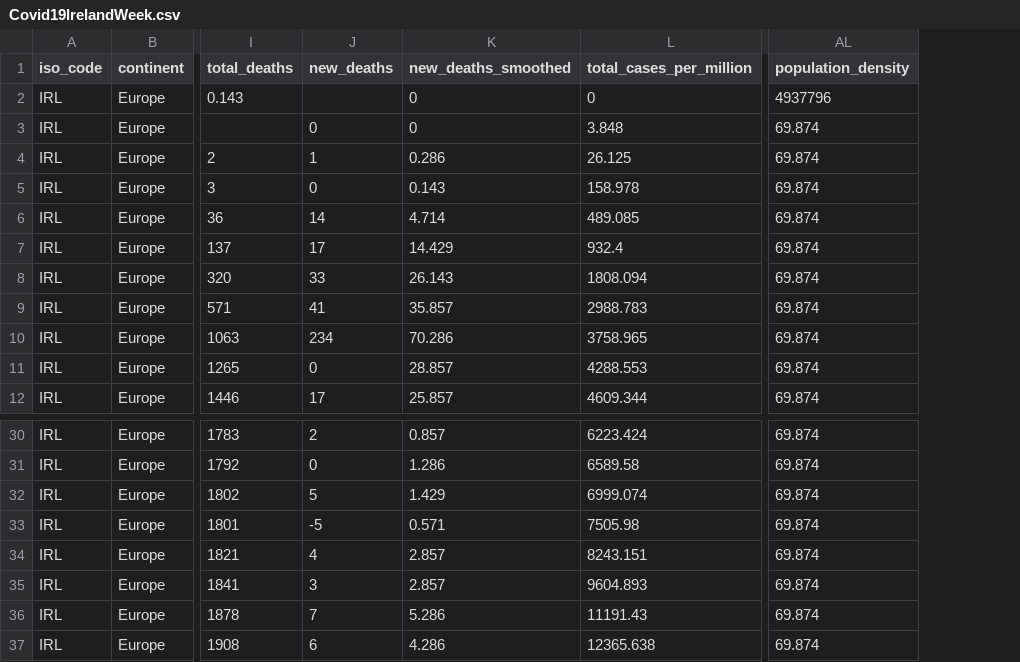
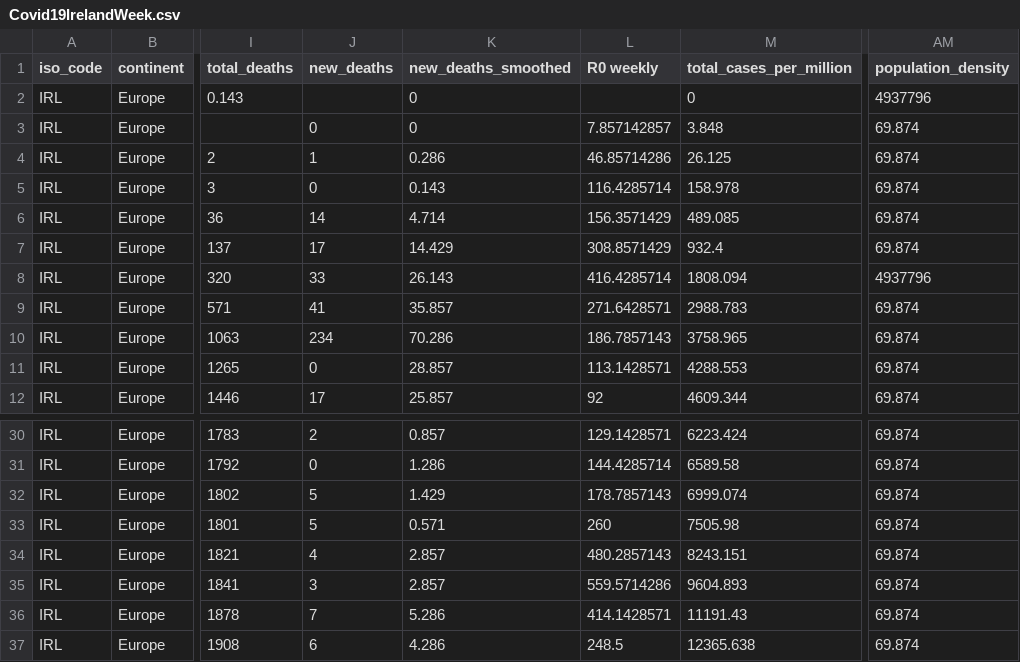
Before and after one commit to G00387859/programming-for-data-analysis-assignment, a CSV file: Covid19IrelandWeek.csv, drawn as a sheet; only a part is shown, gaps mark what is left out; addresses are those after the commit; the diff names each change by its address in the sheet, - before the commit and + after, or states it on an @@ line.

Commit message:
potentailly the analysis is completed. But, I need to completed the fundementals of data analysis to be sure I have covered the analysis completely

```diff
--- a/Covid19IrelandWeek.csv
+++ b/Covid19IrelandWeek.csv
+column L (R0 weekly), rows 3-12: 7.857142857 | 46.85714286 | 116.4285714 | 156.3571429 | 308.8571429 | 416.4285714 | 271.6428571 | 186.7857143 | 113.1428571 | 92; rows 30-37: 129.1428571 | 144.4285714 | 178.7857143 | 260 | 480.2857143 | 559.5714286 | 414.1428571 | 248.5
-AM8 (population_density): 69.874
+AM8 (population_density): 4937796
-J33 (new_deaths): -5
+J33 (new_deaths): 5
```
Also changed, not shown: 1 other file.
